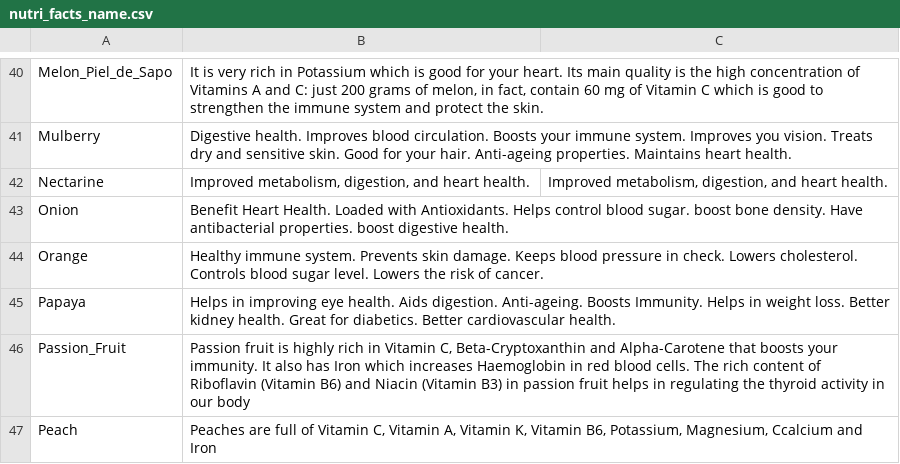
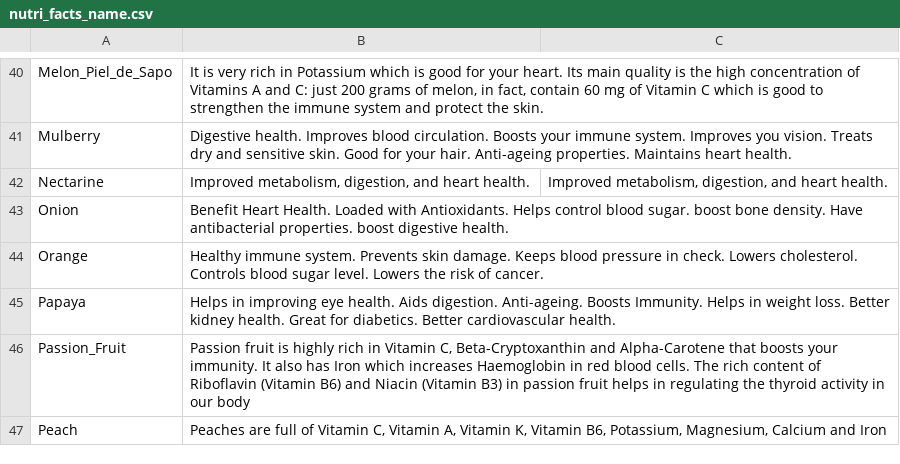
Before and after one commit to scottschmidl/Fruits-and-Veggies-Nutrition-Facts, a CSV file: data/nutri_facts_name.csv, drawn as a sheet; only a part is shown, gaps mark what is left out; the diff covers the shown part only.

```diff
--- a/data/nutri_facts_name.csv
+++ b/data/nutri_facts_name.csv
@@ -46,2 +46,2 @@ Papaya,Helps in improving eye health. Aids digestion. Anti-ageing. Boosts Immuni
 Passion_Fruit,"Passion fruit is highly rich in Vitamin C, Beta-Cryptoxanthin and Alpha-Carotene that boosts your immunity. It also has Iron which increases Haemoglobin in red blood cells. The rich content of Riboflavin (Vitamin B6) and Niacin (Vitamin B3) in passion fruit helps in regulating the thyroid activity in our body",
-Peach,"Peaches are full of Vitamin C, Vitamin A, Vitamin K, Vitamin B6, Potassium, Magnesium, Ccalcium and Iron",
+Peach,"Peaches are full of Vitamin C, Vitamin A, Vitamin K, Vitamin B6, Potassium, Magnesium, Calcium and Iron",
```
Also changed, not shown: 1 edited cell elsewhere in this file, 5 other files.
